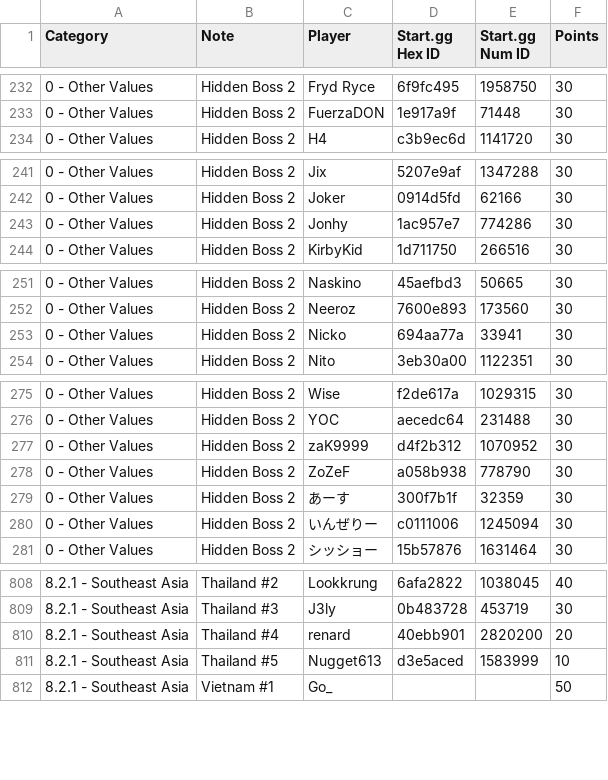
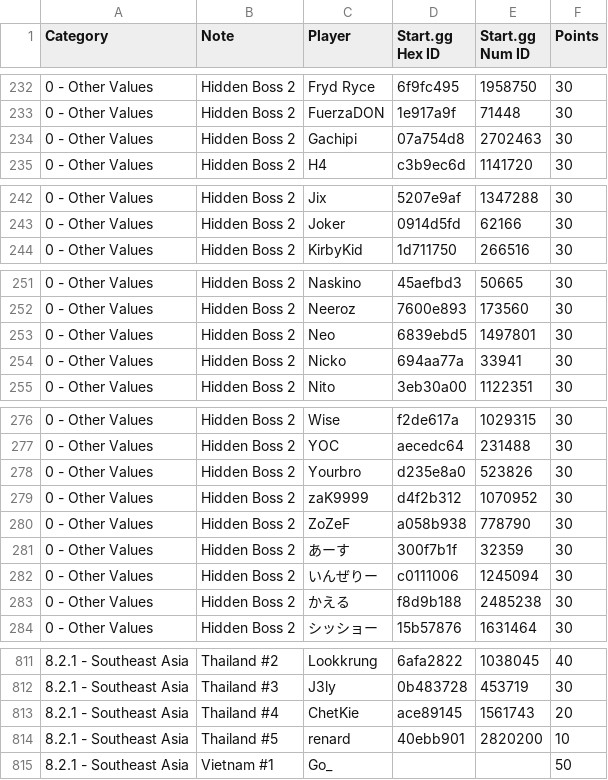
Before and after one commit to kenniky/ultrank-scoring, a CSV file: ultrank_players.csv, drawn as a sheet; only a part is shown, gaps mark what is left out; the diff covers the shown part only.

```diff
--- a/ultrank_players.csv
+++ b/ultrank_players.csv
@@ -233,2 +233,3 @@ Category,Note,Player,Start.gg Hex ID,Start.gg Num ID,Points
 0 - Other Values,Hidden Boss 2,FuerzaDON,1e917a9f,71448,30
+0 - Other Values,Hidden Boss 2,Gachipi,07a754d8,2702463,30
 0 - Other Values,Hidden Boss 2,H4,c3b9ec6d,1141720,30
@@ -242,3 +243,2 @@ Category,Note,Player,Start.gg Hex ID,Start.gg Num ID,Points
 0 - Other Values,Hidden Boss 2,Joker,0914d5fd,62166,30
-0 - Other Values,Hidden Boss 2,Jonhy,1ac957e7,774286,30
 0 - Other Values,Hidden Boss 2,KirbyKid,1d711750,266516,30
@@ -252,2 +252,3 @@ Category,Note,Player,Start.gg Hex ID,Start.gg Num ID,Points
 0 - Other Values,Hidden Boss 2,Neeroz,7600e893,173560,30
+0 - Other Values,Hidden Boss 2,Neo,6839ebd5,1497801,30
 0 - Other Values,Hidden Boss 2,Nicko,694aa77a,33941,30
@@ -276,2 +277,3 @@ Category,Note,Player,Start.gg Hex ID,Start.gg Num ID,Points
 0 - Other Values,Hidden Boss 2,YOC,aecedc64,231488,30
+0 - Other Values,Hidden Boss 2,Yourbro,d235e8a0,523826,30
 0 - Other Values,Hidden Boss 2,zaK9999,d4f2b312,1070952,30
@@ -280,2 +282,3 @@ Category,Note,Player,Start.gg Hex ID,Start.gg Num ID,Points
 0 - Other Values,Hidden Boss 2,いんぜりー,c0111006,1245094,30
+0 - Other Values,Hidden Boss 2,かえる,f8d9b188,2485238,30
 0 - Other Values,Hidden Boss 2,シッショー,15b57876,1631464,30
@@ -809,4 +812,4 @@ Category,Note,Player,Start.gg Hex ID,Start.gg Num ID,Points
 8.2.1 - Southeast Asia,Thailand #3,J3ly,0b483728,453719,30
-8.2.1 - Southeast Asia,Thailand #4,renard,40ebb901,2820200,20
-8.2.1 - Southeast Asia,Thailand #5,Nugget613,d3e5aced,1583999,10
+8.2.1 - Southeast Asia,Thailand #4,ChetKie,ace89145,1561743,20
+8.2.1 - Southeast Asia,Thailand #5,renard,40ebb901,2820200,10
 8.2.1 - Southeast Asia,Vietnam #1,Go_,,,50
```
Also changed, not shown: 2 edited cells elsewhere in this file, ultrank_regions.csv, 2 other files.
